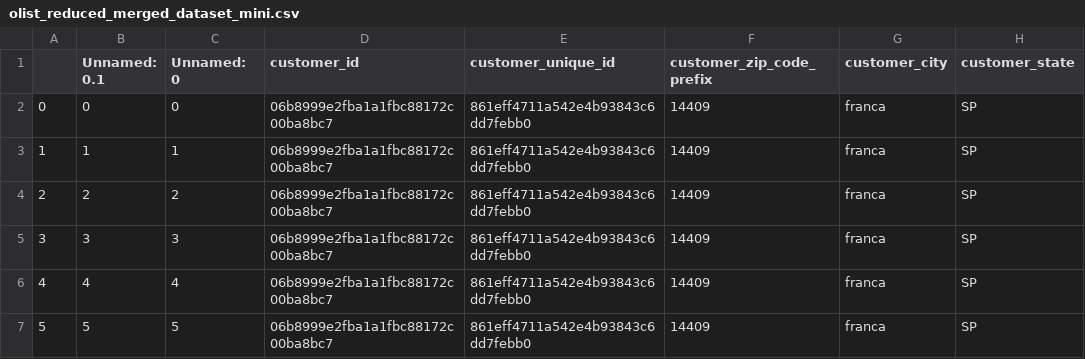
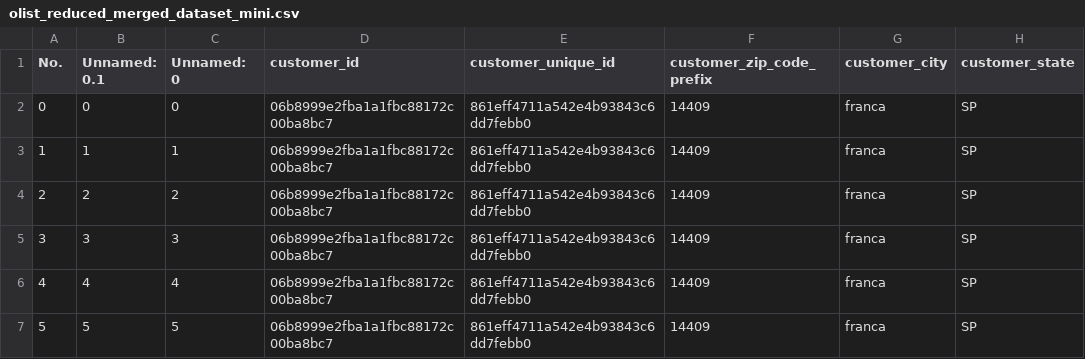
Before and after one commit to hswee92/WQD7005MidSemTest_S2190151_Wee, a CSV file: olist_reduced_merged_dataset_mini.csv, drawn as a sheet; only a part is shown; the diff names each change by its address in the sheet, - before the commit and + after, or states it on an @@ line.

Commit message:
Update olist_reduced_merged_dataset_mini.csv

```diff
--- a/olist_reduced_merged_dataset_mini.csv
+++ b/olist_reduced_merged_dataset_mini.csv
-A1: (empty)
+A1: No.
```
